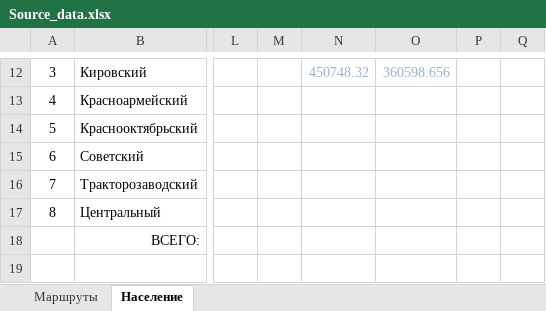
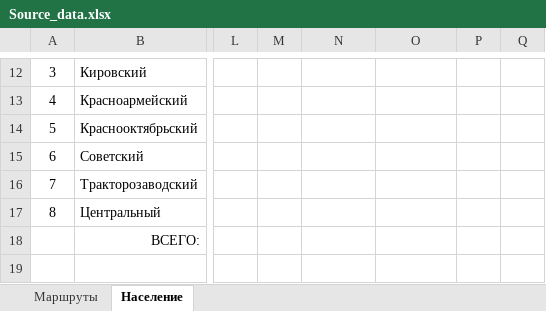
Before and after one commit to aepanfilov/Transport2017, an Excel workbook: данные/Source_data.xlsx, sheet Население, drawn as a sheet; only a part is shown, gaps mark what is left out; values as stored, in another font and other column widths than the file's, no borders; the diff covers the shown part only; the diff names each change by its address in the sheet, - before the commit and + after, or states it on an @@ line.

```diff
--- a/данные/Source_data.xlsx (sheet Население)
+++ b/данные/Source_data.xlsx (sheet Население)
-N12: 450748.32
+N12: (empty)
-O12: 360598.656
+O12: (empty)
```
Also changed, not shown: 32 edited cells elsewhere in this sheet, 6 other files.
